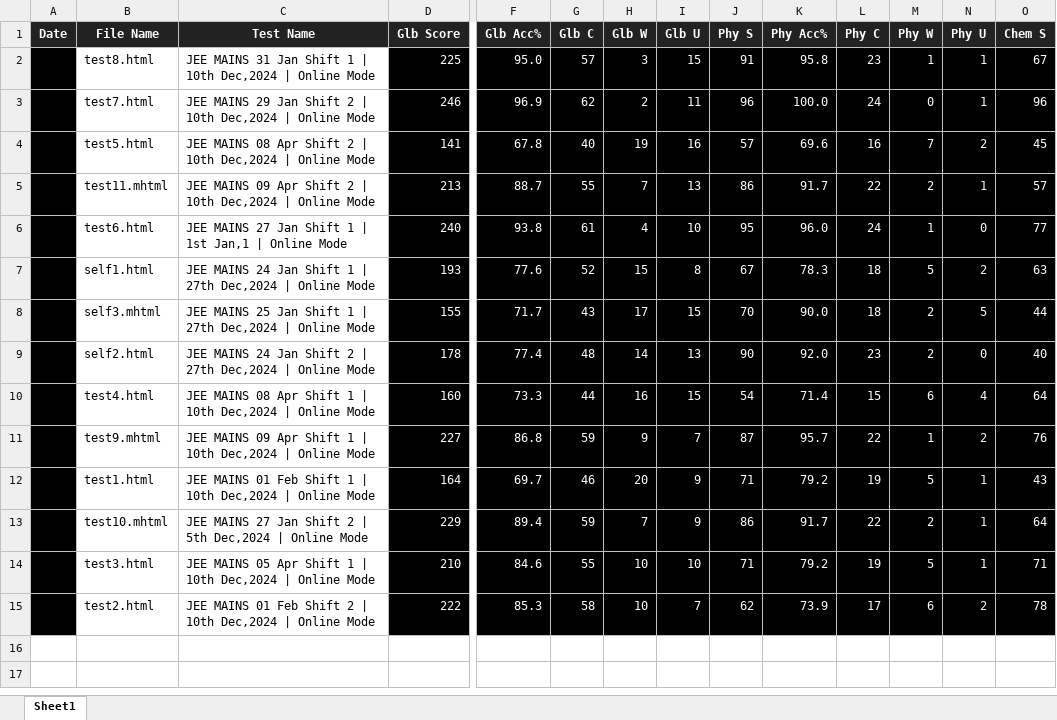
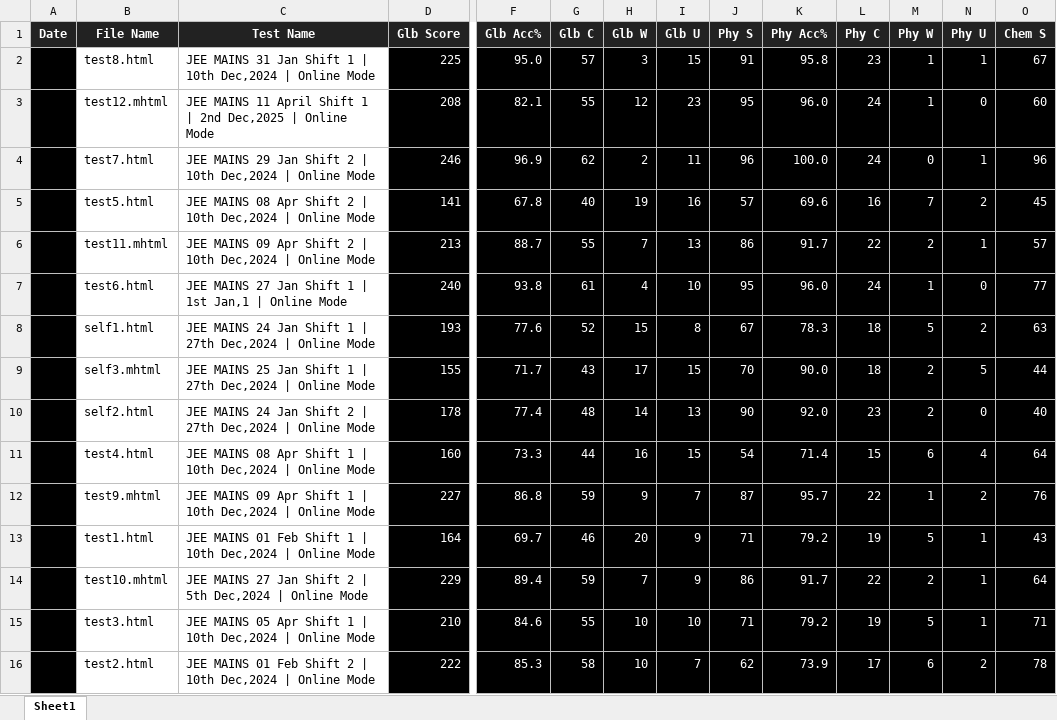
Before and after one commit to AnmolMaheshwari1111/CompSciFinal, an Excel workbook: Allen_Dark_Analysis.xlsx, sheet Sheet1, drawn as a sheet; only a part is shown, gaps mark what is left out; values as stored, in another font and other column widths than the file's, no borders; conditional formats not drawn; rows hold the shown columns only; the diff names each change by its address in the sheet, - before the commit and + after, or states it on an @@ line.

Commit message:
11s1 2023

```diff
--- a/Allen_Dark_Analysis.xlsx (sheet Sheet1)
+++ b/Allen_Dark_Analysis.xlsx (sheet Sheet1)
+row 3:  | test12.mhtml | JEE MAINS 11 April Shift 1 | 2nd Dec,2025 | Online Mode | 208 | 82.1 | 55 | 12 | 23 | 95 | 96.0 | 24 | 1 | 0 | 60
```
